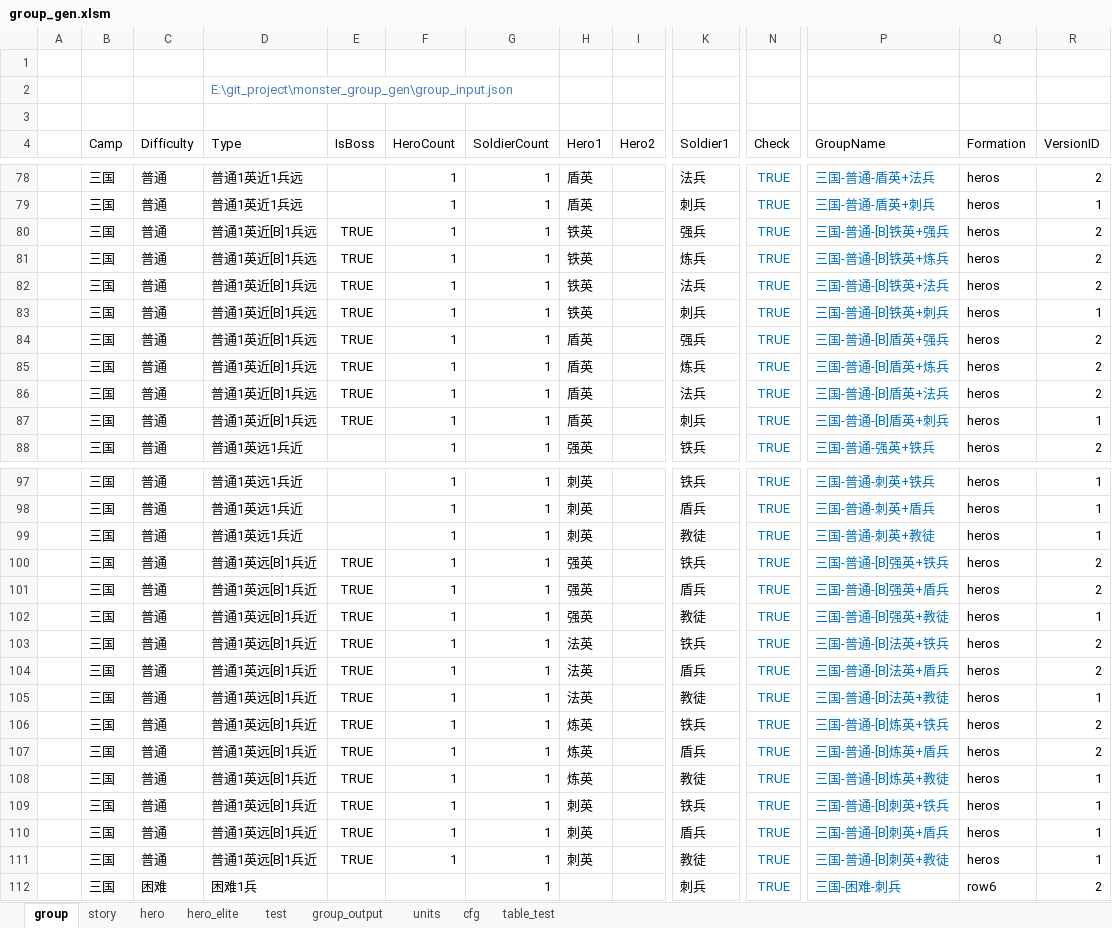
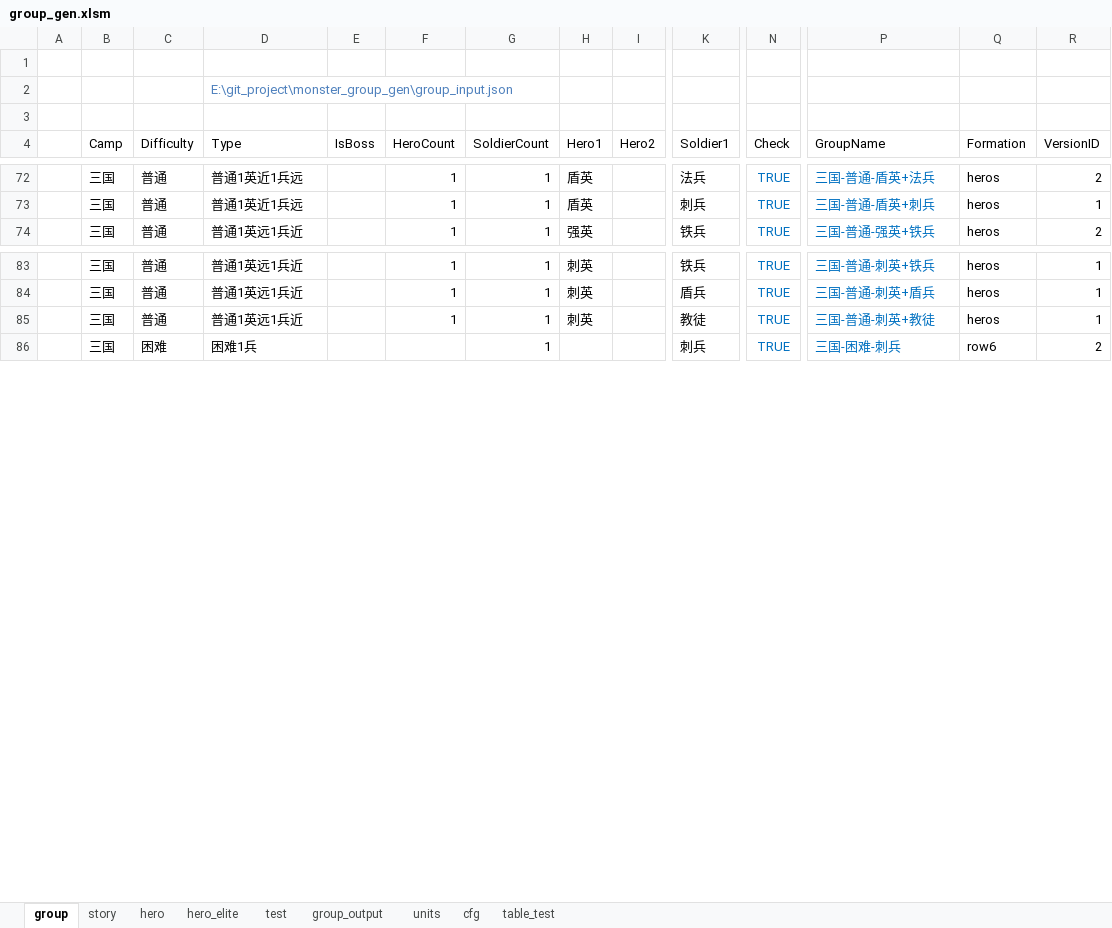
Before and after one commit to lovebirdsx/monster_group_gen, an Excel workbook: group_gen.xlsm, sheet group, drawn as a sheet; only a part is shown, gaps mark what is left out; values as stored, in another font and other column widths than the file's, no borders; charts and pictures and conditional formats and table styles not drawn; rows hold the shown columns only; the diff covers the shown part only; the diff names each change by its address in the sheet, - before the commit and + after, or states it on an @@ line.

Commit message:
fuck group_gen again

```diff
--- a/group_gen.xlsm (sheet group)
+++ b/group_gen.xlsm (sheet group)
-row 80:  | 三国 | 普通 | 普通1英近[B]1兵远 | TRUE | 1 | 1 | 铁英 |  | 强兵 | TRUE | 三国-普通-[B]铁英+强兵 | heros | 2
-row 81:  | 三国 | 普通 | 普通1英近[B]1兵远 | TRUE | 1 | 1 | 铁英 |  | 炼兵 | TRUE | 三国-普通-[B]铁英+炼兵 | heros | 2
-row 82:  | 三国 | 普通 | 普通1英近[B]1兵远 | TRUE | 1 | 1 | 铁英 |  | 法兵 | TRUE | 三国-普通-[B]铁英+法兵 | heros | 2
-row 83:  | 三国 | 普通 | 普通1英近[B]1兵远 | TRUE | 1 | 1 | 铁英 |  | 刺兵 | TRUE | 三国-普通-[B]铁英+刺兵 | heros | 1
-row 84:  | 三国 | 普通 | 普通1英近[B]1兵远 | TRUE | 1 | 1 | 盾英 |  | 强兵 | TRUE | 三国-普通-[B]盾英+强兵 | heros | 2
-row 85:  | 三国 | 普通 | 普通1英近[B]1兵远 | TRUE | 1 | 1 | 盾英 |  | 炼兵 | TRUE | 三国-普通-[B]盾英+炼兵 | heros | 2
-row 86:  | 三国 | 普通 | 普通1英近[B]1兵远 | TRUE | 1 | 1 | 盾英 |  | 法兵 | TRUE | 三国-普通-[B]盾英+法兵 | heros | 2
-row 87:  | 三国 | 普通 | 普通1英近[B]1兵远 | TRUE | 1 | 1 | 盾英 |  | 刺兵 | TRUE | 三国-普通-[B]盾英+刺兵 | heros | 1
-row 100:  | 三国 | 普通 | 普通1英远[B]1兵近 | TRUE | 1 | 1 | 强英 |  | 铁兵 | TRUE | 三国-普通-[B]强英+铁兵 | heros | 2
-row 101:  | 三国 | 普通 | 普通1英远[B]1兵近 | TRUE | 1 | 1 | 强英 |  | 盾兵 | TRUE | 三国-普通-[B]强英+盾兵 | heros | 2
-row 102:  | 三国 | 普通 | 普通1英远[B]1兵近 | TRUE | 1 | 1 | 强英 |  | 教徒 | TRUE | 三国-普通-[B]强英+教徒 | heros | 1
-row 103:  | 三国 | 普通 | 普通1英远[B]1兵近 | TRUE | 1 | 1 | 法英 |  | 铁兵 | TRUE | 三国-普通-[B]法英+铁兵 | heros | 2
-row 104:  | 三国 | 普通 | 普通1英远[B]1兵近 | TRUE | 1 | 1 | 法英 |  | 盾兵 | TRUE | 三国-普通-[B]法英+盾兵 | heros | 2
-row 105:  | 三国 | 普通 | 普通1英远[B]1兵近 | TRUE | 1 | 1 | 法英 |  | 教徒 | TRUE | 三国-普通-[B]法英+教徒 | heros | 1
-row 106:  | 三国 | 普通 | 普通1英远[B]1兵近 | TRUE | 1 | 1 | 炼英 |  | 铁兵 | TRUE | 三国-普通-[B]炼英+铁兵 | heros | 2
-row 107:  | 三国 | 普通 | 普通1英远[B]1兵近 | TRUE | 1 | 1 | 炼英 |  | 盾兵 | TRUE | 三国-普通-[B]炼英+盾兵 | heros | 2
-row 108:  | 三国 | 普通 | 普通1英远[B]1兵近 | TRUE | 1 | 1 | 炼英 |  | 教徒 | TRUE | 三国-普通-[B]炼英+教徒 | heros | 1
-row 109:  | 三国 | 普通 | 普通1英远[B]1兵近 | TRUE | 1 | 1 | 刺英 |  | 铁兵 | TRUE | 三国-普通-[B]刺英+铁兵 | heros | 1
-row 110:  | 三国 | 普通 | 普通1英远[B]1兵近 | TRUE | 1 | 1 | 刺英 |  | 盾兵 | TRUE | 三国-普通-[B]刺英+盾兵 | heros | 1
-row 111:  | 三国 | 普通 | 普通1英远[B]1兵近 | TRUE | 1 | 1 | 刺英 |  | 教徒 | TRUE | 三国-普通-[B]刺英+教徒 | heros | 1
```
Also changed, not shown: 6 removed rows and 24 edited cells elsewhere in this sheet, sheet group_output, charts or pictures, 2 other files.
